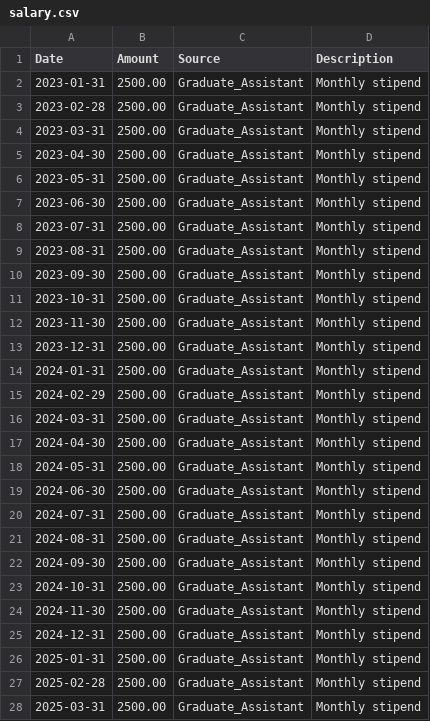
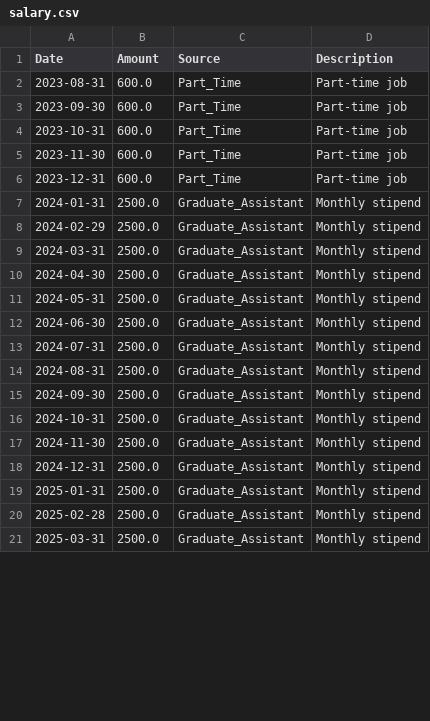
Before and after one commit to shahharsh06/International_Student_Dashboard, a CSV file: data/salary.csv, drawn as a sheet; only a part is shown; the diff covers the shown part only.

```diff
--- a/data/salary.csv
+++ b/data/salary.csv
@@ -1,28 +1,21 @@
 Date,Amount,Source,Description
-2023-01-31,2500.00,Graduate_Assistant,Monthly stipend
-2023-02-28,2500.00,Graduate_Assistant,Monthly stipend
-2023-03-31,2500.00,Graduate_Assistant,Monthly stipend
-2023-04-30,2500.00,Graduate_Assistant,Monthly stipend
-2023-05-31,2500.00,Graduate_Assistant,Monthly stipend
-2023-06-30,2500.00,Graduate_Assistant,Monthly stipend
-2023-07-31,2500.00,Graduate_Assistant,Monthly stipend
-2023-08-31,2500.00,Graduate_Assistant,Monthly stipend
-2023-09-30,2500.00,Graduate_Assistant,Monthly stipend
-2023-10-31,2500.00,Graduate_Assistant,Monthly stipend
-2023-11-30,2500.00,Graduate_Assistant,Monthly stipend
-2023-12-31,2500.00,Graduate_Assistant,Monthly stipend
-2024-01-31,2500.00,Graduate_Assistant,Monthly stipend
-2024-02-29,2500.00,Graduate_Assistant,Monthly stipend
-2024-03-31,2500.00,Graduate_Assistant,Monthly stipend
-2024-04-30,2500.00,Graduate_Assistant,Monthly stipend
-2024-05-31,2500.00,Graduate_Assistant,Monthly stipend
-2024-06-30,2500.00,Graduate_Assistant,Monthly stipend
-2024-07-31,2500.00,Graduate_Assistant,Monthly stipend
-2024-08-31,2500.00,Graduate_Assistant,Monthly stipend
-2024-09-30,2500.00,Graduate_Assistant,Monthly stipend
-2024-10-31,2500.00,Graduate_Assistant,Monthly stipend
-2024-11-30,2500.00,Graduate_Assistant,Monthly stipend
-2024-12-31,2500.00,Graduate_Assistant,Monthly stipend
-2025-01-31,2500.00,Graduate_Assistant,Monthly stipend
-2025-02-28,2500.00,Graduate_Assistant,Monthly stipend
-2025-03-31,2500.00,Graduate_Assistant,Monthly stipend
+2023-08-31,600.0,Part_Time,Part-time job
+2023-09-30,600.0,Part_Time,Part-time job
+2023-10-31,600.0,Part_Time,Part-time job
+2023-11-30,600.0,Part_Time,Part-time job
+2023-12-31,600.0,Part_Time,Part-time job
+2024-01-31,2500.0,Graduate_Assistant,Monthly stipend
+2024-02-29,2500.0,Graduate_Assistant,Monthly stipend
+2024-03-31,2500.0,Graduate_Assistant,Monthly stipend
+2024-04-30,2500.0,Graduate_Assistant,Monthly stipend
+2024-05-31,2500.0,Graduate_Assistant,Monthly stipend
+2024-06-30,2500.0,Graduate_Assistant,Monthly stipend
+2024-07-31,2500.0,Graduate_Assistant,Monthly stipend
+2024-08-31,2500.0,Graduate_Assistant,Monthly stipend
+2024-09-30,2500.0,Graduate_Assistant,Monthly stipend
+2024-10-31,2500.0,Graduate_Assistant,Monthly stipend
+2024-11-30,2500.0,Graduate_Assistant,Monthly stipend
+2024-12-31,2500.0,Graduate_Assistant,Monthly stipend
+2025-01-31,2500.0,Graduate_Assistant,Monthly stipend
+2025-02-28,2500.0,Graduate_Assistant,Monthly stipend
+2025-03-31,2500.0,Graduate_Assistant,Monthly stipend
```
Also changed, not shown: 7 removed rows and 2 edited cells elsewhere in this file, data/cost_of_living.csv, 8 other files.
